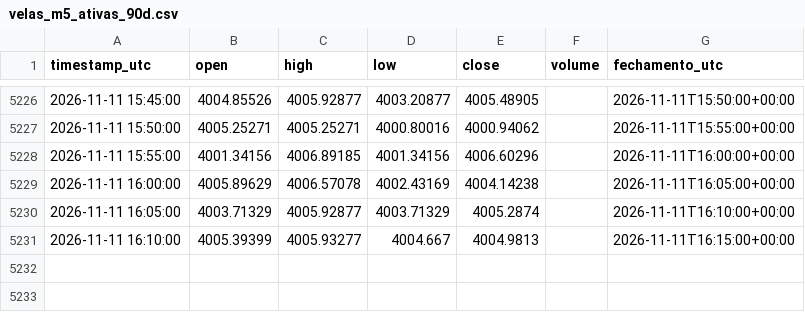
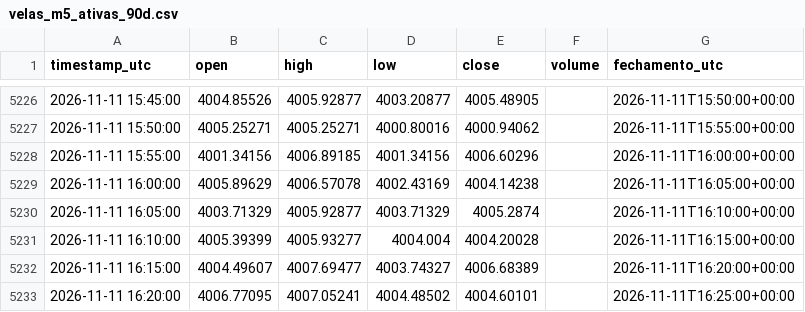
Before and after one commit to loucoparasempre00-ship-it/xauusd-bot-v2-, a CSV file: data/velas_m5_ativas_90d.csv, drawn as a sheet; only a part is shown, gaps mark what is left out.

```diff
--- a/data/velas_m5_ativas_90d.csv
+++ b/data/velas_m5_ativas_90d.csv
@@ -5230,2 +5230,4 @@ timestamp_utc,open,high,low,close,volume,fechamento_utc
 2026-11-11 16:05:00,4003.71329,4005.92877,4003.71329,4005.2874,,2026-11-11T16:10:00+00:00
-2026-11-11 16:10:00,4005.39399,4005.93277,4004.667,4004.9813,,2026-11-11T16:15:00+00:00
+2026-11-11 16:10:00,4005.39399,4005.93277,4004.004,4004.20028,,2026-11-11T16:15:00+00:00
+2026-11-11 16:15:00,4004.49607,4007.69477,4003.74327,4006.68389,,2026-11-11T16:20:00+00:00
+2026-11-11 16:20:00,4006.77095,4007.05241,4004.48502,4004.60101,,2026-11-11T16:25:00+00:00
```
Also changed, not shown: 10 other files.
